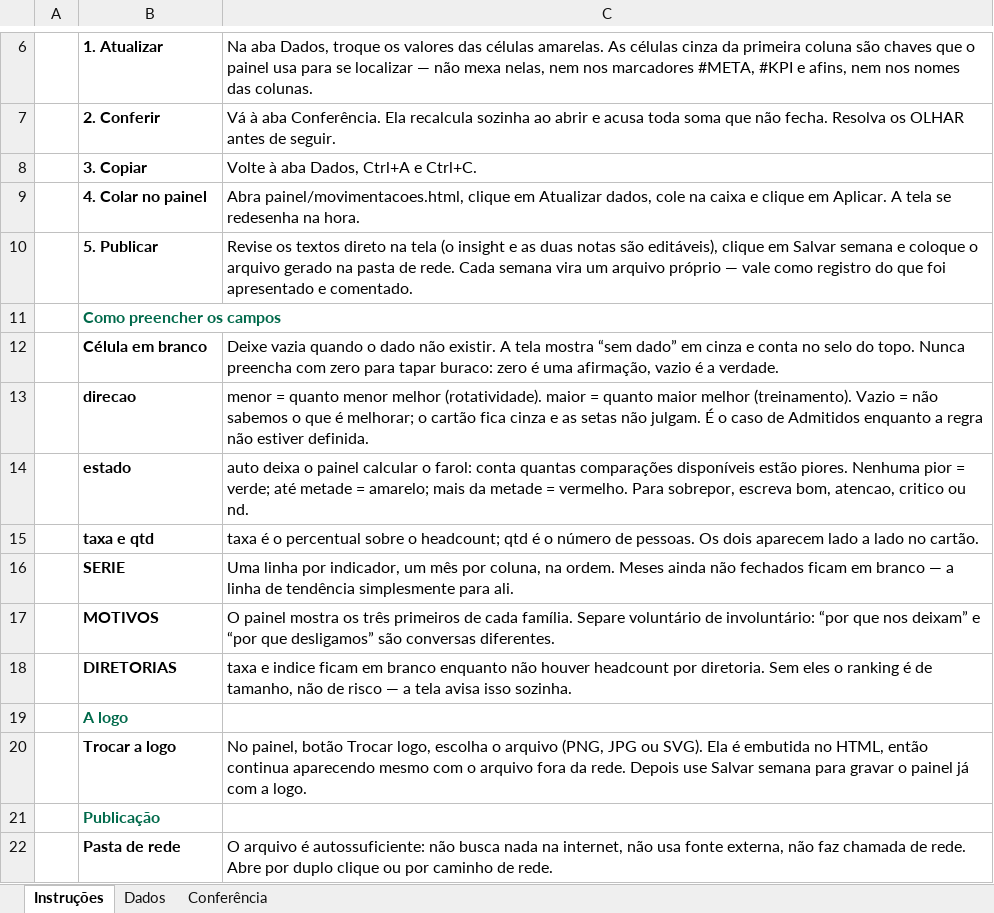
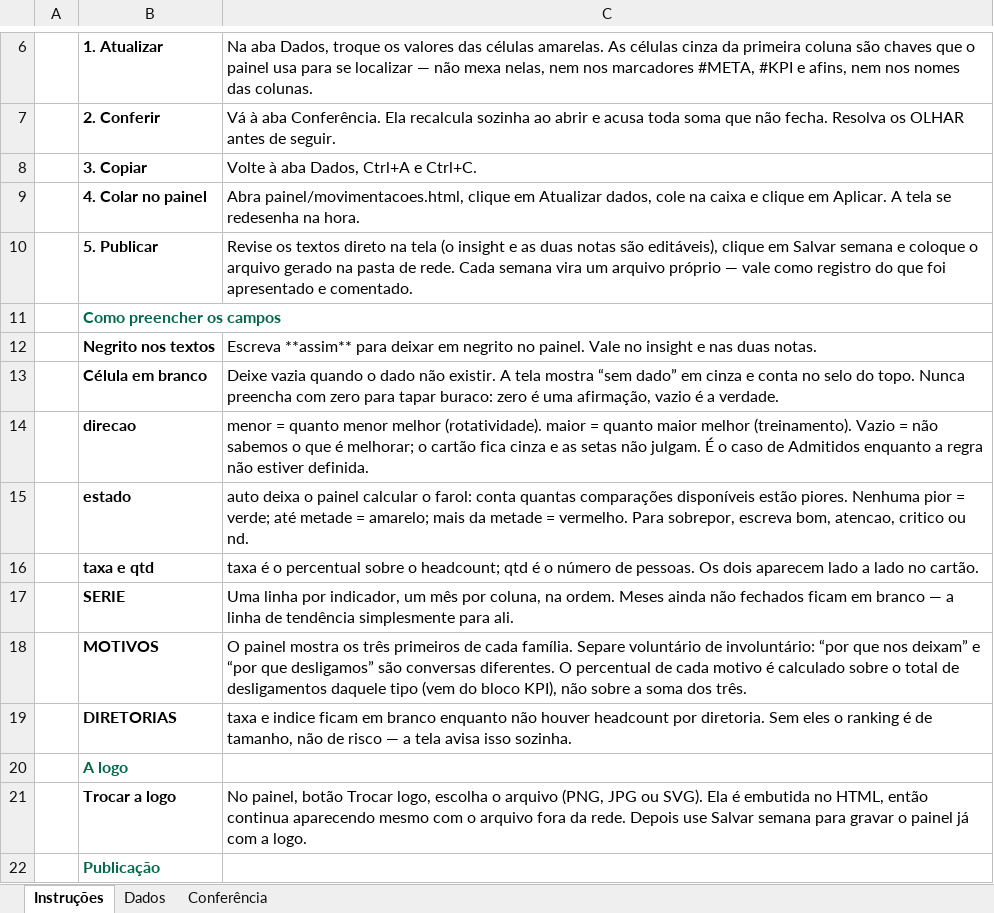
Before and after one commit to alcidessf/KPIs-RH, an Excel workbook: modelo-semanal.xlsx, sheet Instruções, drawn as a sheet; only a part is shown, gaps mark what is left out; the shorter side is filled out with more unchanged rows; values as stored, in another font and other column widths than the file's, no borders; addresses are those after the commit; the diff names each change by its address in the sheet, - before the commit and + after, or states it on an @@ line.

```diff
--- a/modelo-semanal.xlsx (sheet Instruções)
+++ b/modelo-semanal.xlsx (sheet Instruções)
+row 12:  | Negrito nos textos | Escreva **assim** para deixar em negrito no painel. Vale no insight e nas duas notas.
-C18: …conversas diferentes.
+C18: …conversas diferentes. O percentual de cada motivo é calculado sobre o total de desligamentos daquele tipo (vem do bloco KPI), não sobre a soma dos três.
```
Also changed, not shown: sheet Conferência, sheet Dados, 3 other files.
